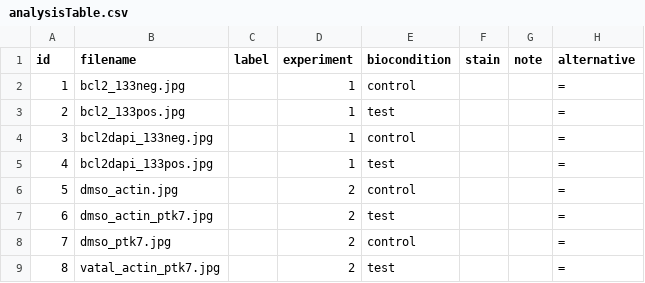
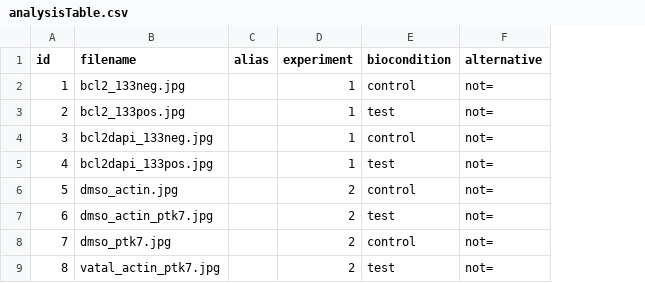
Before and after one commit to bicbioeng/BASIN, a CSV file: shinyBASIN/data/analysisTable.csv, drawn as a sheet; removed rows and columns are numbered as before the commit, all else as after; the diff names each change by its address in the sheet, - before the commit and + after, or states it on an @@ line.

Commit message:
update sample CSV file in BASIN

```diff
--- a/shinyBASIN/data/analysisTable.csv
+++ b/shinyBASIN/data/analysisTable.csv
-column C (label), empty
+column C (alias), empty
-column F (stain), empty
-column G (note), empty
-F2:F9 (alternative): =
+F2:F9 (alternative): not=
```
